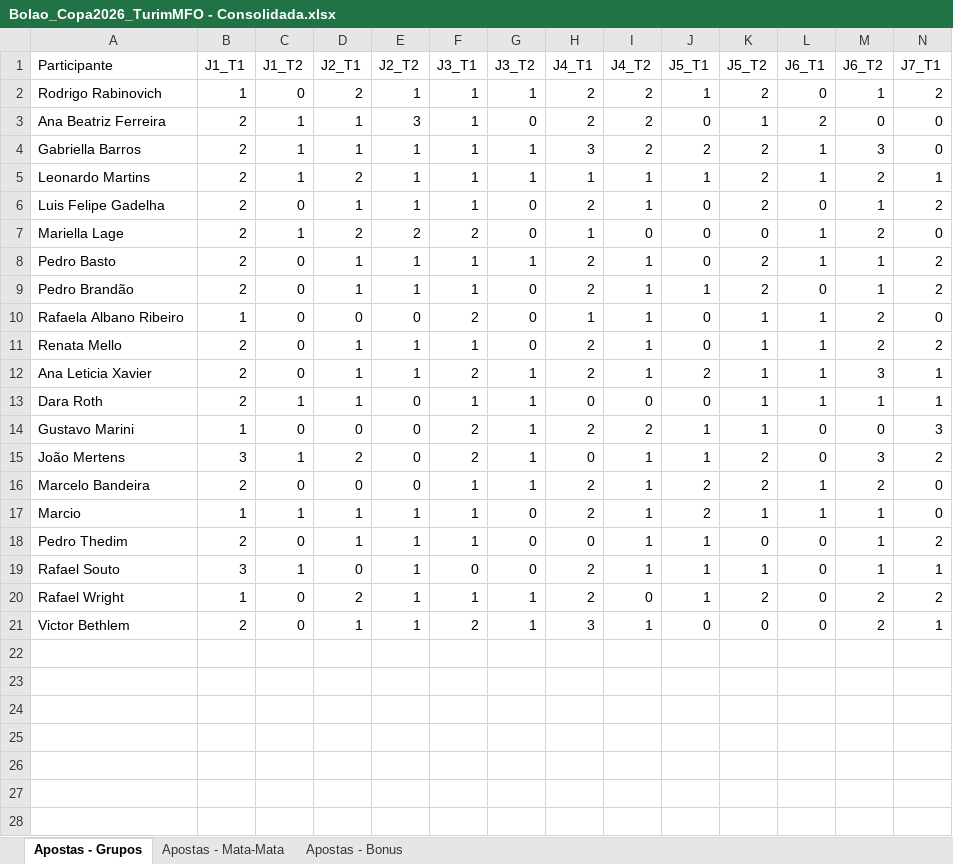
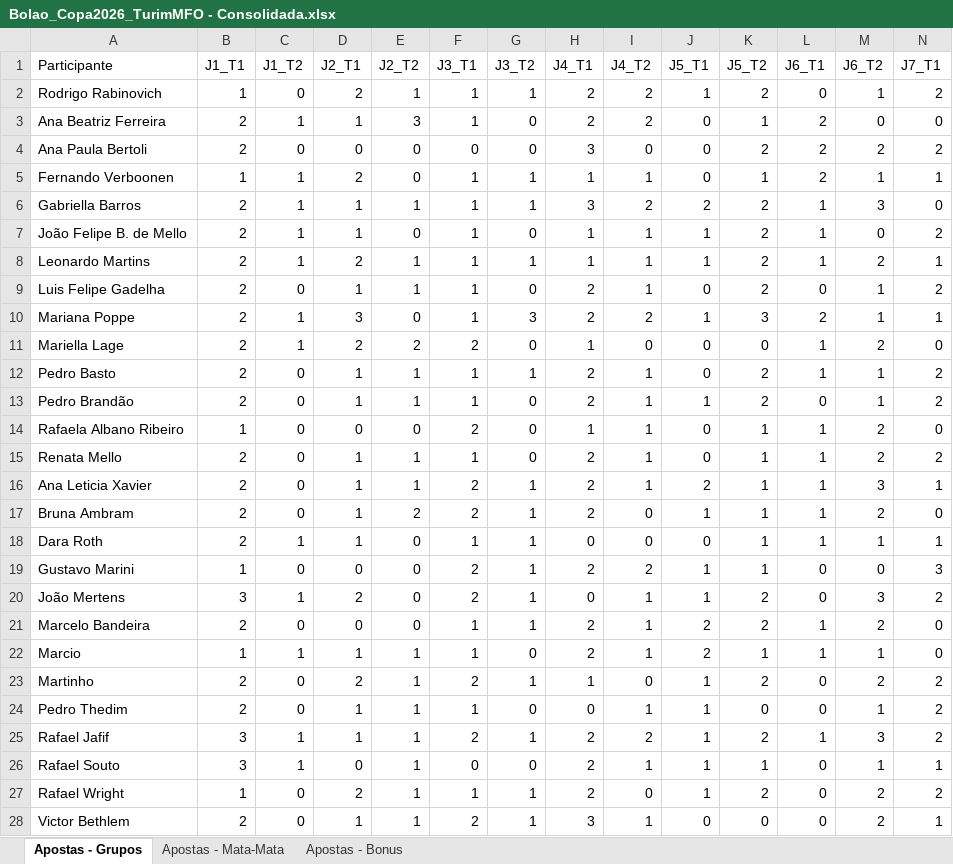
Before and after one commit to pbrandao26/bolao-copa-2026, an Excel workbook: apostas/Bolao_Copa2026_TurimMFO - Consolidada.xlsx, sheet Apostas - Grupos, drawn as a sheet; only a part is shown; values as stored, in another font and other column widths than the file's, no borders; rows hold the shown columns only; the diff names each change by its address in the sheet, - before the commit and + after, or states it on an @@ line.

Commit message:
atualizei resultados

```diff
--- a/apostas/Bolao_Copa2026_TurimMFO - Consolidada.xlsx (sheet Apostas - Grupos)
+++ b/apostas/Bolao_Copa2026_TurimMFO - Consolidada.xlsx (sheet Apostas - Grupos)
+row 4: Ana Paula Bertoli | 2 | 0 | 0 | 0 | 0 | 0 | 3 | 0 | 0 | 2 | 2 | 2 | 2
+row 5: Fernando Verboonen | 1 | 1 | 2 | 0 | 1 | 1 | 1 | 1 | 0 | 1 | 2 | 1 | 1
+row 7: João Felipe B. de Mello | 2 | 1 | 1 | 0 | 1 | 0 | 1 | 1 | 1 | 2 | 1 | 0 | 2
+row 10: Mariana Poppe | 2 | 1 | 3 | 0 | 1 | 3 | 2 | 2 | 1 | 3 | 2 | 1 | 1
+row 17: Bruna Ambram | 2 | 0 | 1 | 2 | 2 | 1 | 2 | 0 | 1 | 1 | 1 | 2 | 0
+row 23: Martinho | 2 | 0 | 2 | 1 | 2 | 1 | 1 | 0 | 1 | 2 | 0 | 2 | 2
+row 25: Rafael Jafif | 3 | 1 | 1 | 1 | 2 | 1 | 2 | 2 | 1 | 2 | 1 | 3 | 2
```
Also changed, not shown: sheet Apostas - Mata-Mata, sheet Apostas - Bonus.
